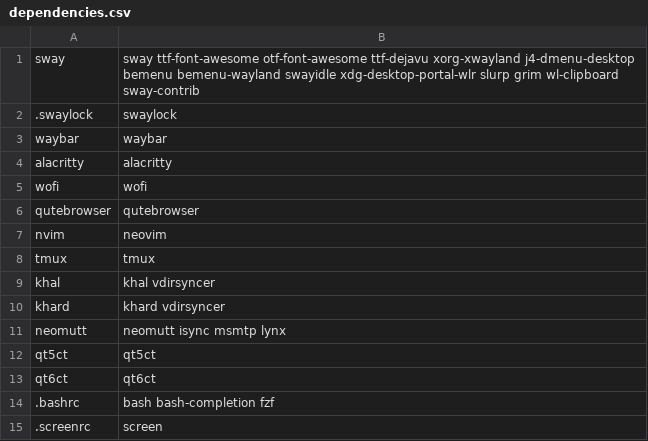
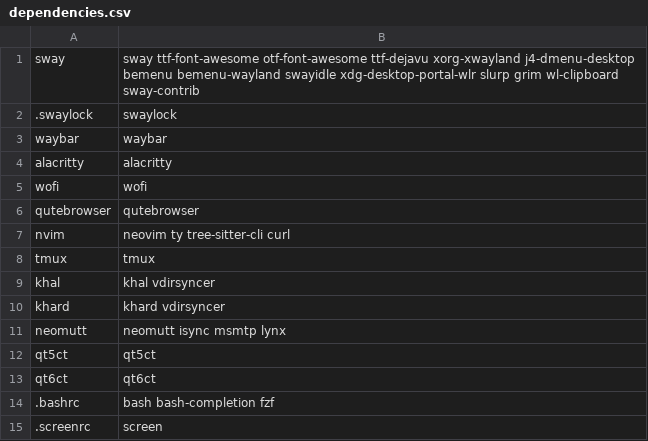
Before and after one commit to kompetenzbolzen/dotfiles, a CSV file: dependencies.csv, drawn as a sheet.

Commit message:
nvim deps

```diff
--- a/dependencies.csv
+++ b/dependencies.csv
@@ -6,3 +6,3 @@ wofi;wofi
 qutebrowser;qutebrowser
-nvim;neovim
+nvim;neovim ty tree-sitter-cli curl
 tmux;tmux
```
